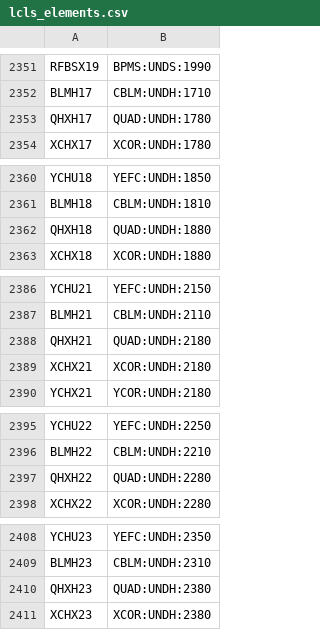
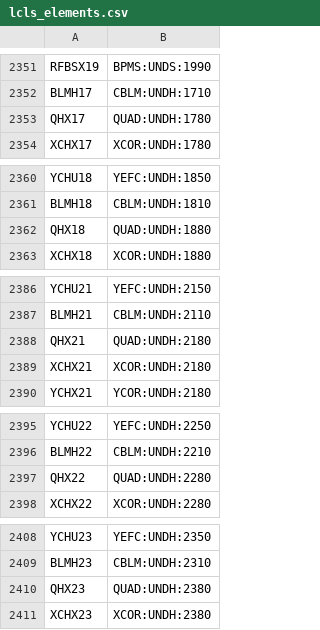
Before and after one commit to mattgibbs/simulacrum, a CSV file: simulacrum/lcls_elements.csv, drawn as a sheet; only a part is shown, gaps mark what is left out; the diff covers the shown part only.

```diff
--- a/simulacrum/lcls_elements.csv
+++ b/simulacrum/lcls_elements.csv
@@ -2352,3 +2352,3 @@
 "BLMH17","CBLM:UNDH:1710"
-"QHXH17","QUAD:UNDH:1780"
+"QHX17","QUAD:UNDH:1780"
 "XCHX17","XCOR:UNDH:1780"
@@ -2361,3 +2361,3 @@
 "BLMH18","CBLM:UNDH:1810"
-"QHXH18","QUAD:UNDH:1880"
+"QHX18","QUAD:UNDH:1880"
 "XCHX18","XCOR:UNDH:1880"
@@ -2387,3 +2387,3 @@
 "BLMH21","CBLM:UNDH:2110"
-"QHXH21","QUAD:UNDH:2180"
+"QHX21","QUAD:UNDH:2180"
 "XCHX21","XCOR:UNDH:2180"
@@ -2396,3 +2396,3 @@
 "BLMH22","CBLM:UNDH:2210"
-"QHXH22","QUAD:UNDH:2280"
+"QHX22","QUAD:UNDH:2280"
 "XCHX22","XCOR:UNDH:2280"
@@ -2409,3 +2409,3 @@
 "BLMH23","CBLM:UNDH:2310"
-"QHXH23","QUAD:UNDH:2380"
+"QHX23","QUAD:UNDH:2380"
 "XCHX23","XCOR:UNDH:2380"
```
Also changed, not shown: 29 edited cells elsewhere in this file.
